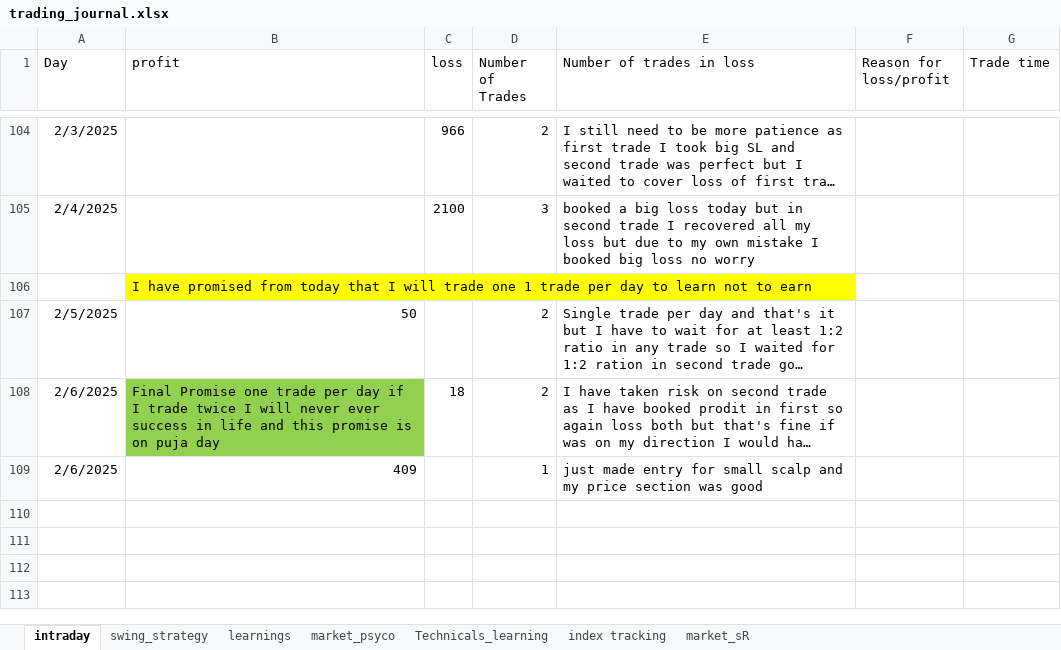
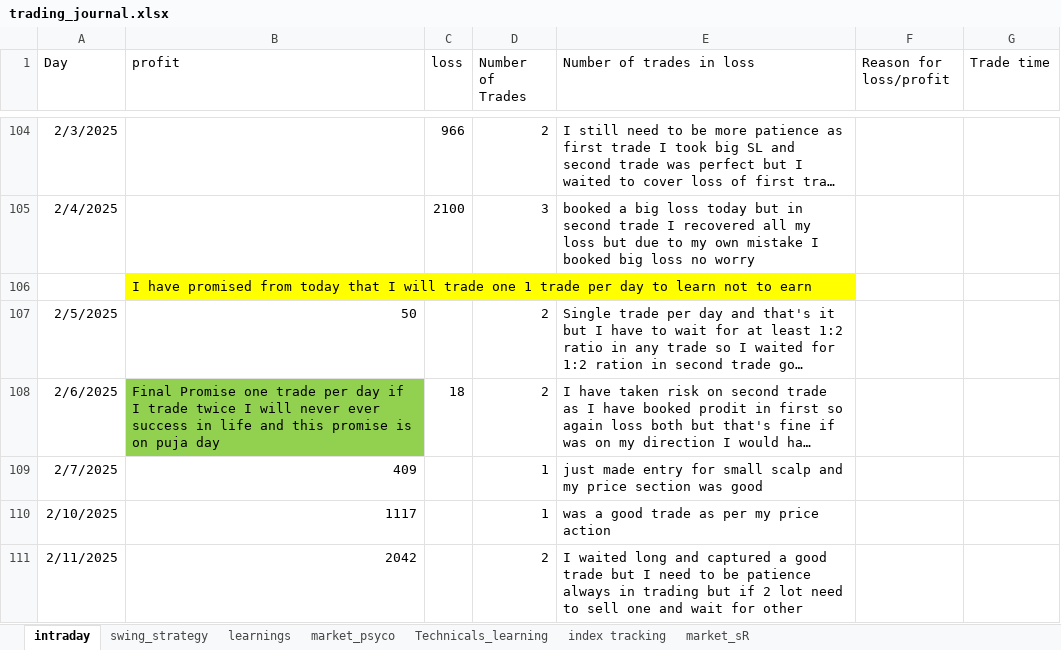
Before and after one commit to bikennepal/journel, an Excel workbook: trading_journal.xlsx, sheet intraday, drawn as a sheet; only a part is shown, gaps mark what is left out; long unchanged cells end in …; values as stored, in another font and other column widths than the file's, no borders; the diff names each change by its address in the sheet, - before the commit and + after, or states it on an @@ line.

Commit message:
Add files via upload

```diff
--- a/trading_journal.xlsx (sheet intraday)
+++ b/trading_journal.xlsx (sheet intraday)
-A109 (Day): 2/6/2025
+A109 (Day): 2/7/2025
+row 110: 2/10/2025 | 1117 |  | 1 | was a good trade as per my price action
+row 111: 2/11/2025 | 2042 |  | 2 | I waited long and captured a good trade but I need to be patience always in trading but if 2 lot need to sell one and wait for other
```
